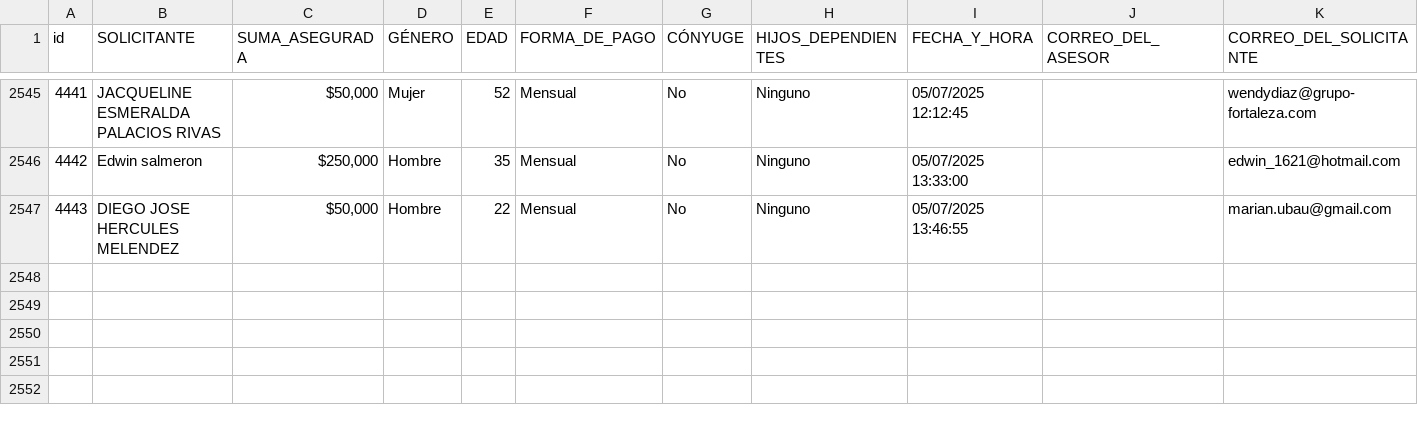
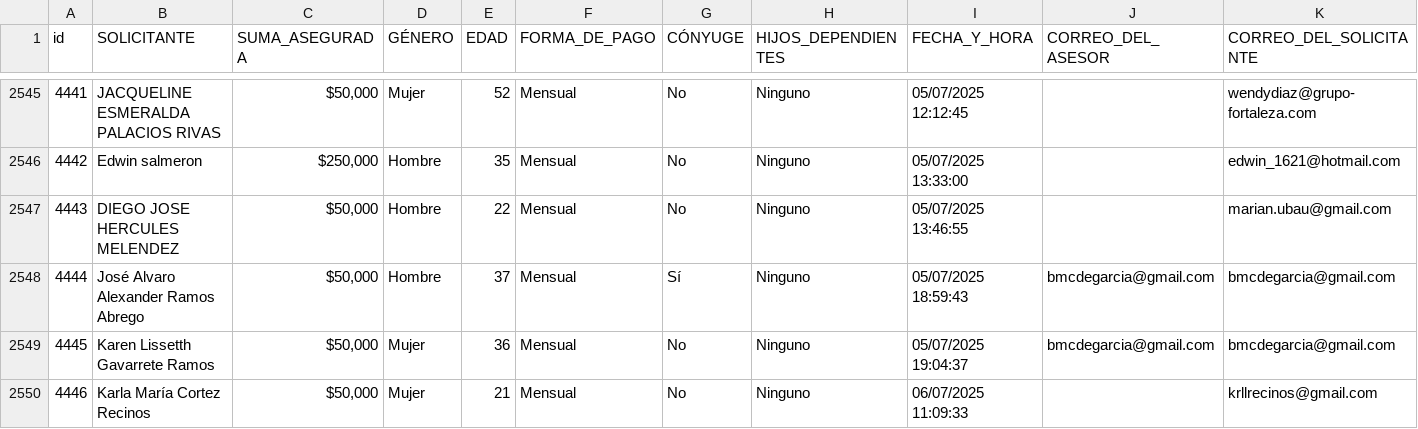
Before and after one commit to ricardoactuario/Estad-sticas, a CSV file: cotizador03.csv, drawn as a sheet; only a part is shown, gaps mark what is left out; rows hold the shown columns only; the diff names each change by its address in the sheet, - before the commit and + after, or states it on an @@ line.

Commit message:
Actualizar cotizador03.csv automáticamente

```diff
--- a/cotizador03.csv
+++ b/cotizador03.csv
+row 2548: 4444 | José Alvaro Alexander Ramos Abrego | $50,000 | Hombre | 37 | Mensual | Sí | Ninguno | 05/07/2025 18:59:43 | bmcdegarcia@gmail.com | bmcdegarcia@gmail.com
+row 2549: 4445 | Karen Lissetth Gavarrete Ramos | $50,000 | Mujer | 36 | Mensual | No | Ninguno | 05/07/2025 19:04:37 | bmcdegarcia@gmail.com | bmcdegarcia@gmail.com
+row 2550: 4446 | Karla María Cortez Recinos | $50,000 | Mujer | 21 | Mensual | No | Ninguno | 06/07/2025 11:09:33 |  | krllrecinos@gmail.com
```
